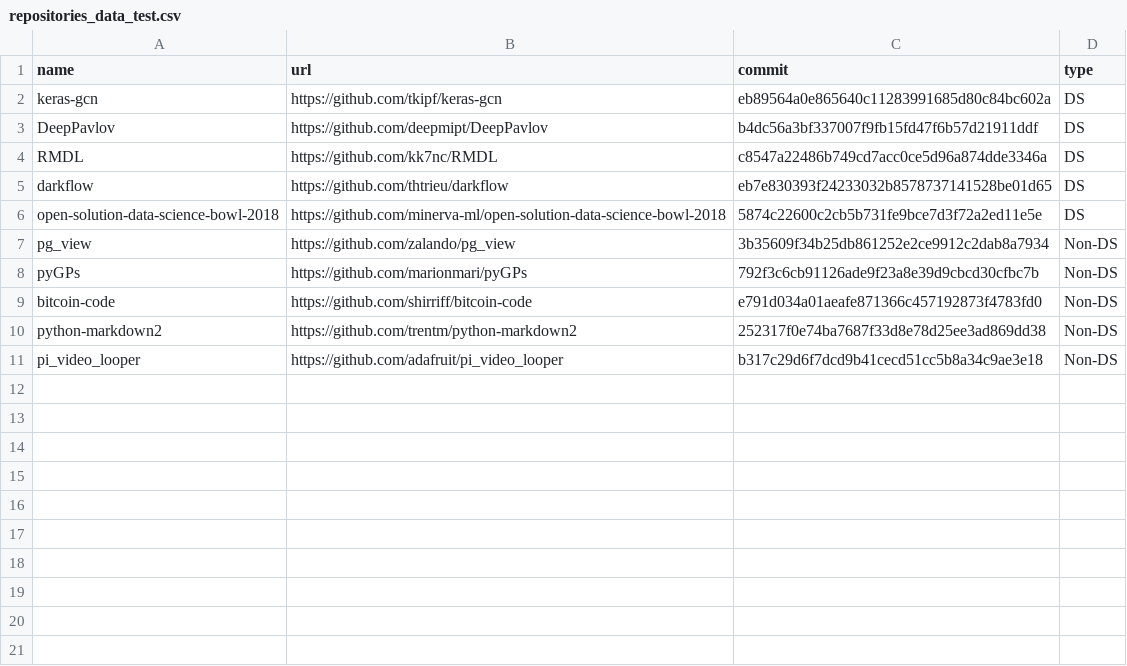
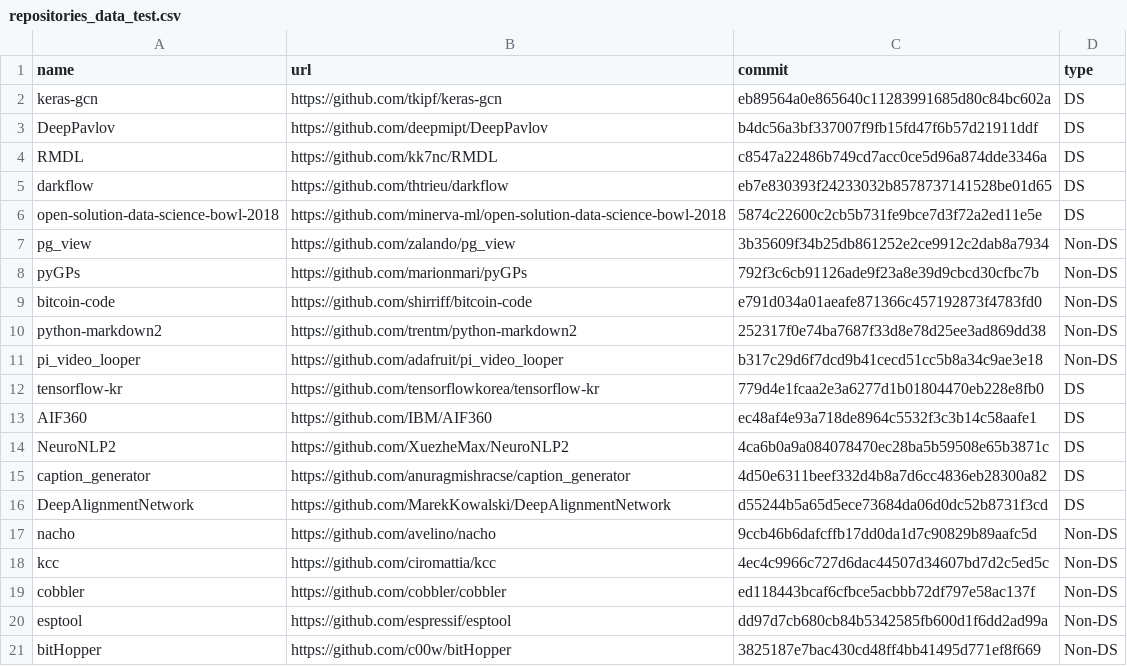
Before and after one commit to MattVanZyl/ds-logging-behaviour, a CSV file: ds_logging_behaviour/input/repositories_data_test.csv, drawn as a sheet; the diff names each change by its address in the sheet, - before the commit and + after, or states it on an @@ line.

```diff
--- a/ds_logging_behaviour/input/repositories_data_test.csv
+++ b/ds_logging_behaviour/input/repositories_data_test.csv
+row 12: tensorflow-kr | https://github.com/tensorflowkorea/tensorflow-kr | 779d4e1fcaa2e3a6277d1b01804470eb228e8fb0 | DS
+row 13: AIF360 | https://github.com/IBM/AIF360 | ec48af4e93a718de8964c5532f3c3b14c58aafe1 | DS
+row 14: NeuroNLP2 | https://github.com/XuezheMax/NeuroNLP2 | 4ca6b0a9a084078470ec28ba5b59508e65b3871c | DS
+row 15: caption_generator | https://github.com/anuragmishracse/caption_generator | 4d50e6311beef332d4b8a7d6cc4836eb28300a82 | DS
+row 16: DeepAlignmentNetwork | https://github.com/MarekKowalski/DeepAlignmentNetwork | d55244b5a65d5ece73684da06d0dc52b8731f3cd | DS
+row 17: nacho | https://github.com/avelino/nacho | 9ccb46b6dafcffb17dd0da1d7c90829b89aafc5d | Non-DS
+row 18: kcc | https://github.com/ciromattia/kcc | 4ec4c9966c727d6dac44507d34607bd7d2c5ed5c | Non-DS
+row 19: cobbler | https://github.com/cobbler/cobbler | ed118443bcaf6cfbce5acbbb72df797e58ac137f | Non-DS
+row 20: esptool | https://github.com/espressif/esptool | dd97d7cb680cb84b5342585fb600d1f6dd2ad99a | Non-DS
+row 21: bitHopper | https://github.com/c00w/bitHopper | 3825187e7bac430cd48ff4bb41495d771ef8f669 | Non-DS
```
Also changed, not shown: 3 other files.
